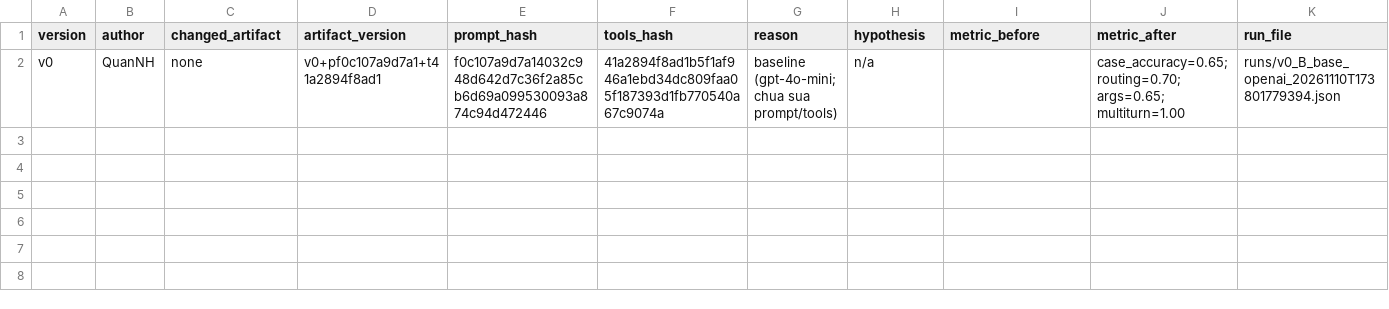
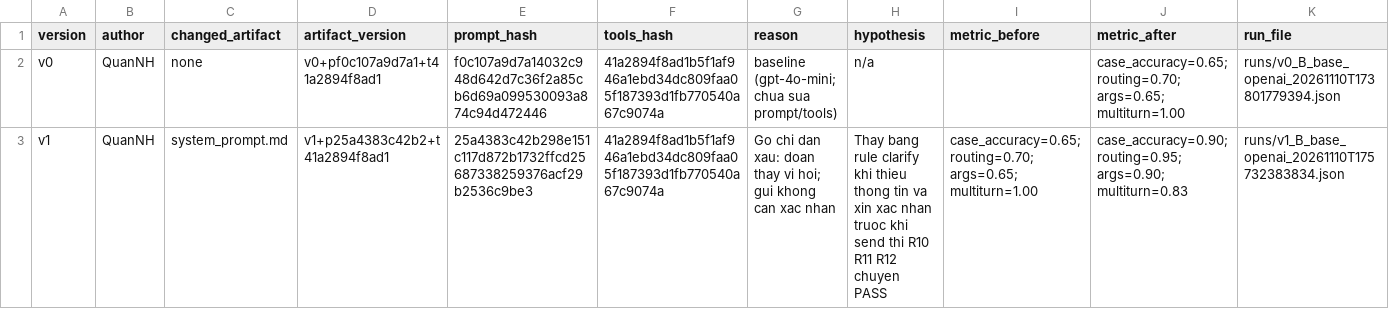
Before and after one commit to VinUni-AI20k/Day03-Prompt-Engineering-Tool-Calling-Labs-student, a CSV file: starter_v0/artifacts/version_log.csv, drawn as a sheet; the diff names each change by its address in the sheet, - before the commit and + after, or states it on an @@ line.

Commit message:
v1: prompt asks for clarification and send confirmation (13/20 -> 18/20)
Add v1 run, analysis and version_log row; add CHANGED_LOGS.md.

```diff
--- a/starter_v0/artifacts/version_log.csv
+++ b/starter_v0/artifacts/version_log.csv
+row 3: v1 | QuanNH | system_prompt.md | v1+p25a4383c42b2+t41a2894f8ad1 | 25a4383c42b298e151c117d872b1732ffcd25687338259376acf29b2536c9be3 | 41a2894f8ad1b5f1af946a1ebd34dc809faa05f187393d1fb770540a67c9074a | Go chi dan xau: doan thay vi hoi; gui khong can xac nhan | Thay bang rule clarify khi thieu thong tin va xin xac nhan truoc khi send thi R10 R11 R12 chuyen PASS | case_accuracy=0.65; routing=0.70; args=0.65; multiturn=1.00 | case_accuracy=0.90; routing=0.95; args=0.90; multiturn=0.83 | runs/v1_B_base_openai_20261110T175732383834.json
```
Also changed, not shown: 4 other files.
